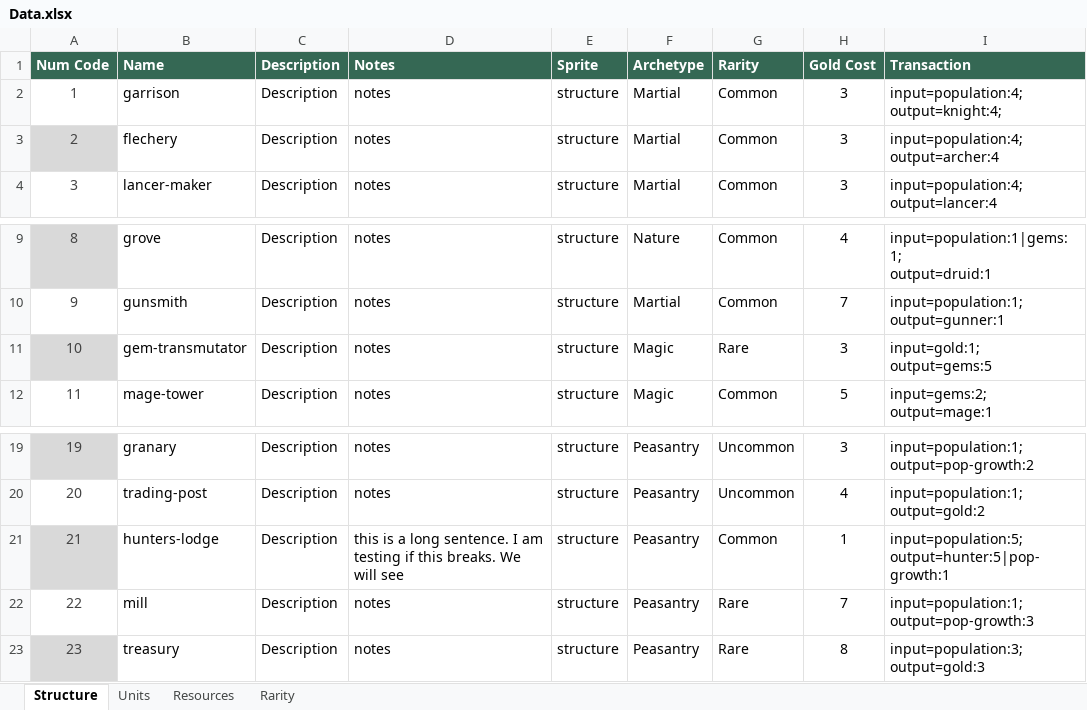
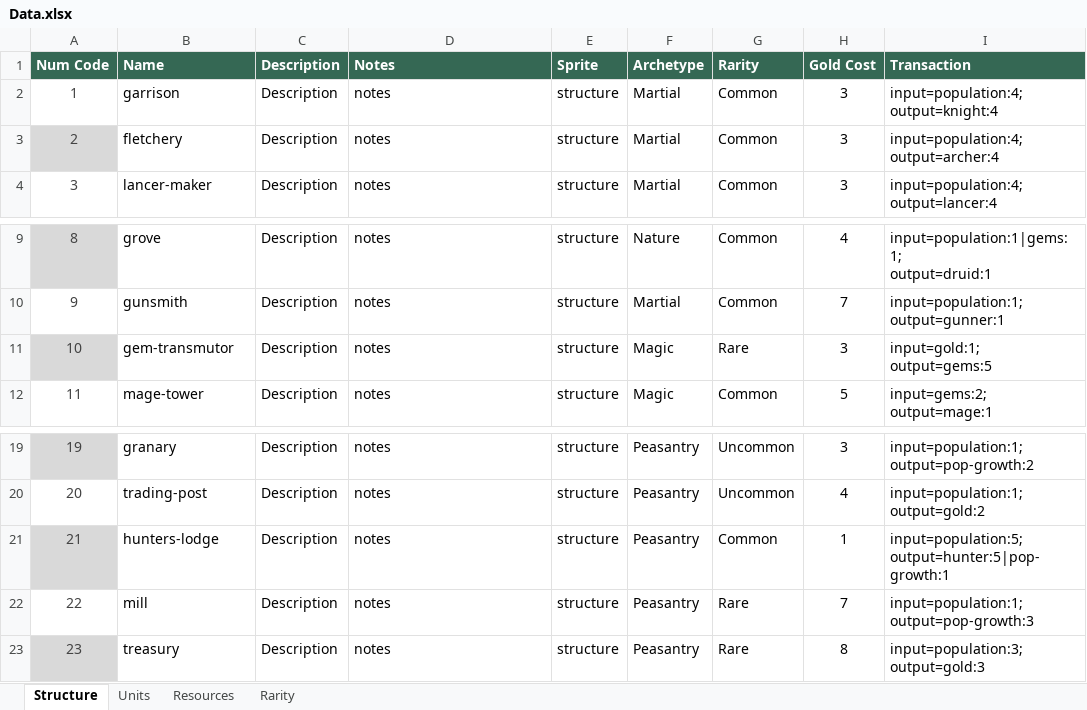
Before and after one commit to moloy559/army-roguelike, an Excel workbook: Assets/Data/Data.xlsx, sheet Structure, drawn as a sheet; only a part is shown, gaps mark what is left out; values as stored, in another font and other column widths than the file's, no borders; table styles not drawn; ↵ is a line break in a cell; the diff names each change by its address in the sheet, - before the commit and + after, or states it on an @@ line.

```diff
--- a/Assets/Data/Data.xlsx (sheet Structure)
+++ b/Assets/Data/Data.xlsx (sheet Structure)
-I2 (Transaction): input=population:4; ↵ output=knight:4;
+I2 (Transaction): input=population:4; ↵ output=knight:4
-B3 (Name): flechery
+B3 (Name): fletchery
-B11 (Name): gem-transmutator
+B11 (Name): gem-transmutor
-D21 (Notes): this is a long sentence. I am testing if this breaks. We will see
+D21 (Notes): notes
```
Also changed, not shown: 4 other files.
